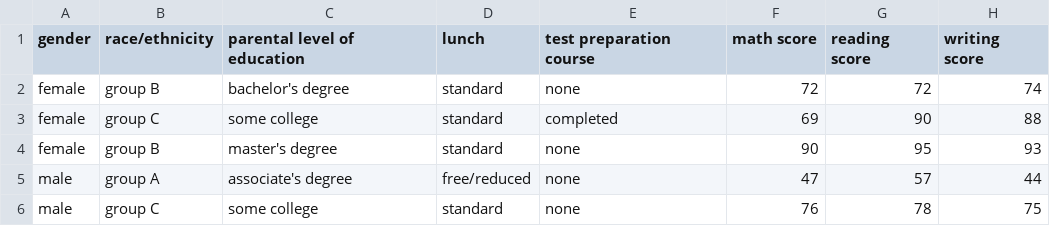
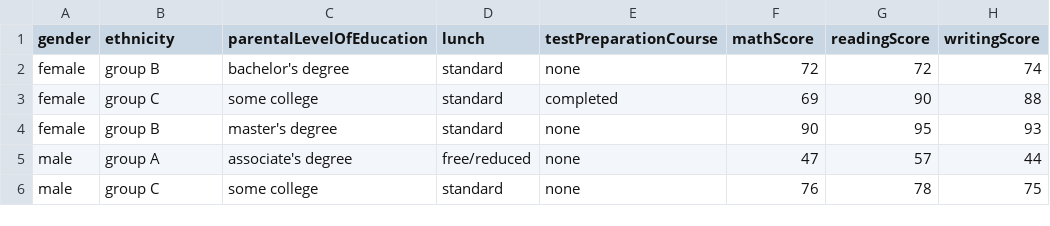
Before and after one commit to psemotiuk/csv, a CSV file: student_performance.csv, drawn as a sheet; only a part is shown.

Commit message:
Update student_performance.csv

```diff
--- a/student_performance.csv
+++ b/student_performance.csv
@@ -1,2 +1,2 @@
-gender,"race/ethnicity","parental level of education","lunch","test preparation course","math score","reading score","writing score"
+gender,"ethnicity","parentalLevelOfEducation","lunch","testPreparationCourse","mathScore","readingScore","writingScore"
 female,"group B","bachelor's degree","standard","none","72","72","74"
```
